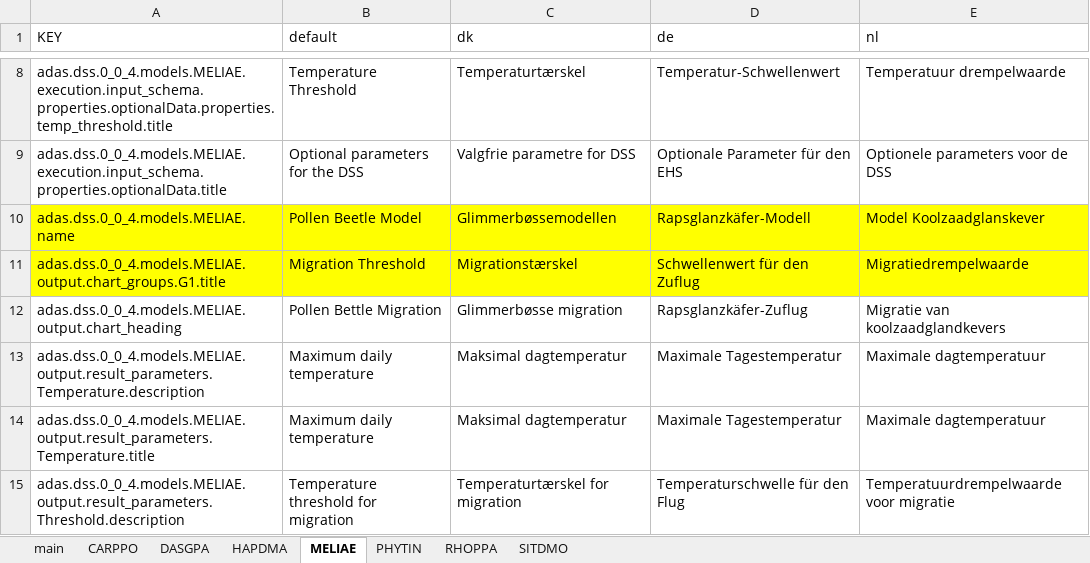
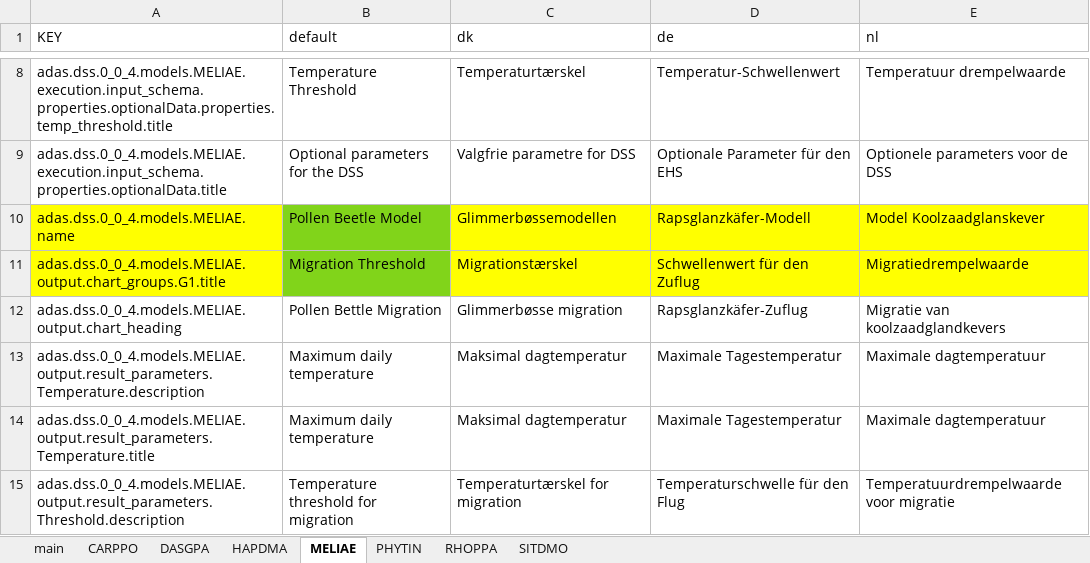
Before and after one commit to H2020-IPM-Decisions/DSS-Metadata, an Excel workbook: i18n/excel/adas.dss.xlsx, sheet MELIAE, drawn as a sheet; only a part is shown, gaps mark what is left out; values as stored, in another font and other column widths than the file's, no borders; the diff names each change by its address in the sheet, - before the commit and + after, or states it on an @@ line.

```diff
--- a/i18n/excel/adas.dss.xlsx (sheet MELIAE)
+++ b/i18n/excel/adas.dss.xlsx (sheet MELIAE)
-B10:B11 fill: #FFFF00
+B10:B11 fill: #81D41A
```
Also changed, not shown: sheet SITDMO.
